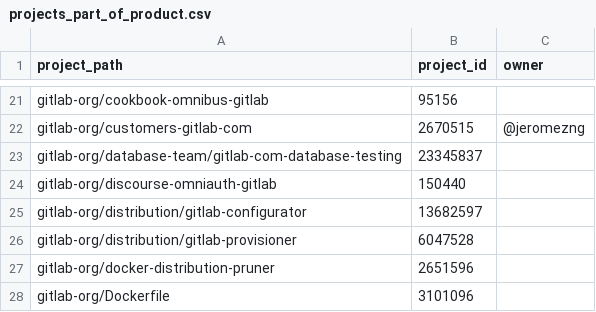
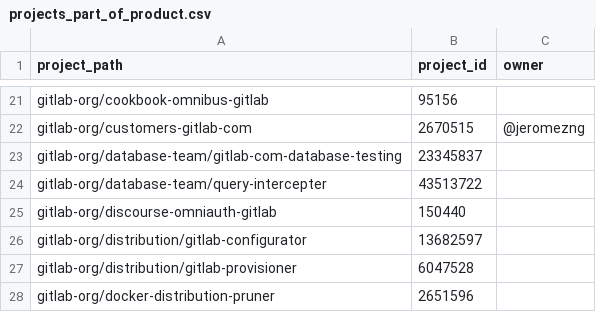
Before and after one commit to tnmy44/gitlab-analytics, a CSV file: transform/snowflake-dbt/data/projects_part_of_product.csv, drawn as a sheet; only a part is shown, gaps mark what is left out; the shorter side is filled out with more unchanged rows.

Commit message:
Add query interceptor to MR

```diff
--- a/transform/snowflake-dbt/data/projects_part_of_product.csv
+++ b/transform/snowflake-dbt/data/projects_part_of_product.csv
@@ -23,2 +23,3 @@ gitlab-org/customers-gitlab-com,2670515, @jeromezng
 gitlab-org/database-team/gitlab-com-database-testing,23345837
+gitlab-org/database-team/query-intercepter,43513722
 gitlab-org/discourse-omniauth-gitlab,150440
```
